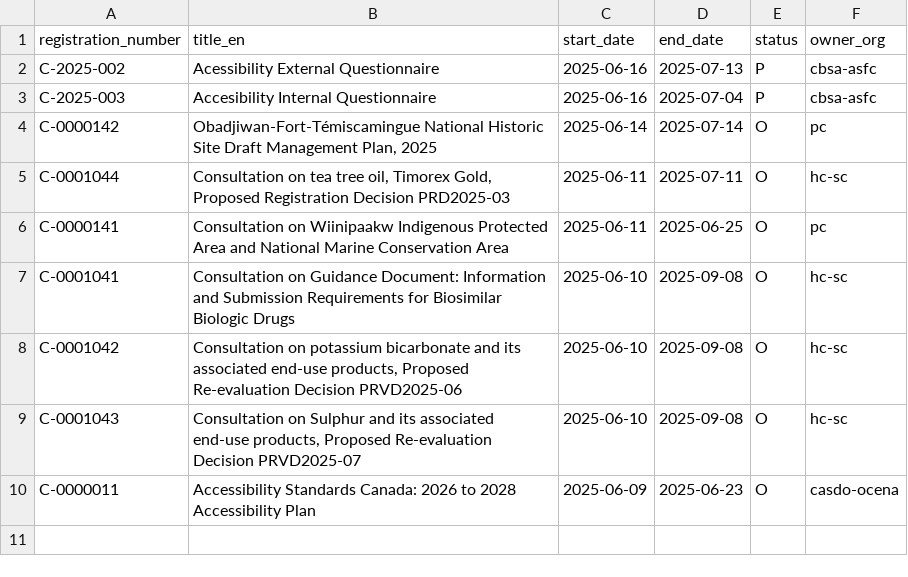
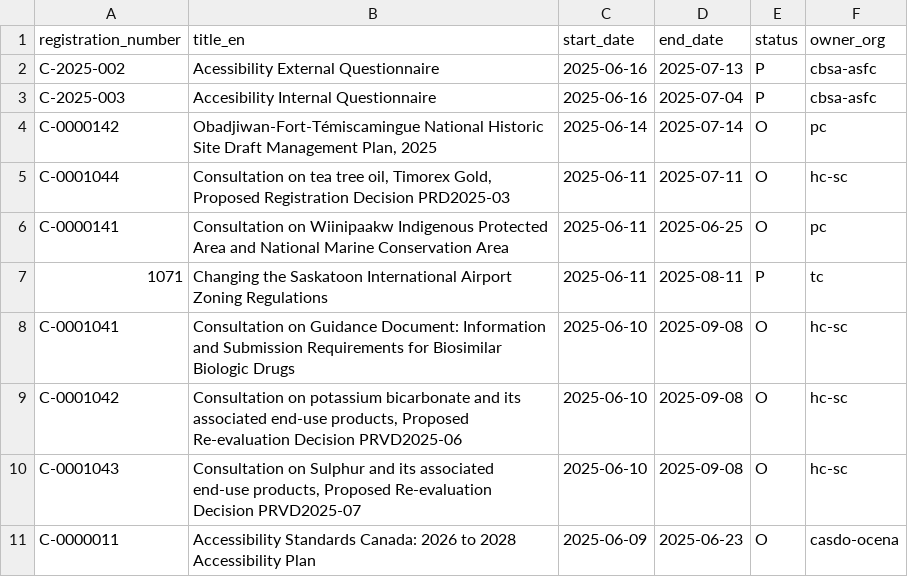
Before and after one commit to PatLittle/Consultations-Tracker, a CSV file: p5m5_start.csv, drawn as a sheet; the diff names each change by its address in the sheet, - before the commit and + after, or states it on an @@ line.

```diff
--- a/p5m5_start.csv
+++ b/p5m5_start.csv
+row 7: 1071 | Changing the Saskatoon International Airport Zoning Regulations | 2025-06-11 | 2025-08-11 | P | tc
```
Also changed, not shown: late_close.csv, late_start.csv, 2 other files.
